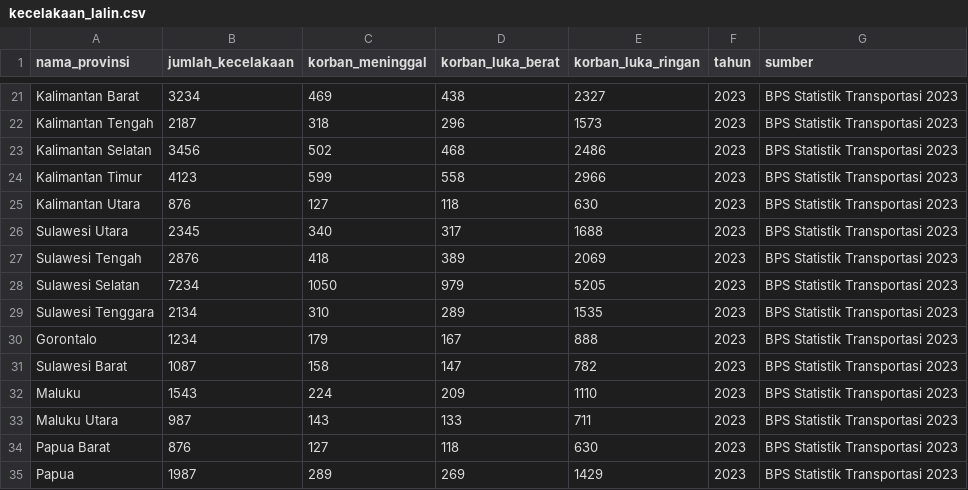
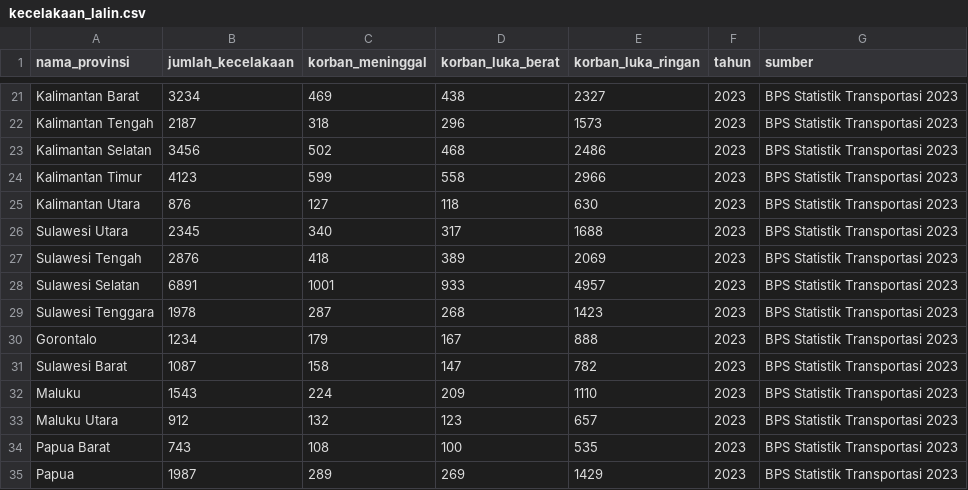
Before and after one commit to dimas-push/crime-health-map, a CSV file: data/raw/kecelakaan_lalin.csv, drawn as a sheet; only a part is shown, gaps mark what is left out.

```diff
--- a/data/raw/kecelakaan_lalin.csv
+++ b/data/raw/kecelakaan_lalin.csv
@@ -27,4 +27,4 @@ Sulawesi Utara,2345,340,317,1688,2023,BPS Statistik Transportasi 2023
 Sulawesi Tengah,2876,418,389,2069,2023,BPS Statistik Transportasi 2023
-Sulawesi Selatan,7234,1050,979,5205,2023,BPS Statistik Transportasi 2023
-Sulawesi Tenggara,2134,310,289,1535,2023,BPS Statistik Transportasi 2023
+Sulawesi Selatan,6891,1001,933,4957,2023,BPS Statistik Transportasi 2023
+Sulawesi Tenggara,1978,287,268,1423,2023,BPS Statistik Transportasi 2023
 Gorontalo,1234,179,167,888,2023,BPS Statistik Transportasi 2023
@@ -32,4 +32,4 @@ Sulawesi Barat,1087,158,147,782,2023,BPS Statistik Transportasi 2023
 Maluku,1543,224,209,1110,2023,BPS Statistik Transportasi 2023
-Maluku Utara,987,143,133,711,2023,BPS Statistik Transportasi 2023
-Papua Barat,876,127,118,630,2023,BPS Statistik Transportasi 2023
+Maluku Utara,912,132,123,657,2023,BPS Statistik Transportasi 2023
+Papua Barat,743,108,100,535,2023,BPS Statistik Transportasi 2023
 Papua,1987,289,269,1429,2023,BPS Statistik Transportasi 2023
```
Also changed, not shown: 14 other files.
